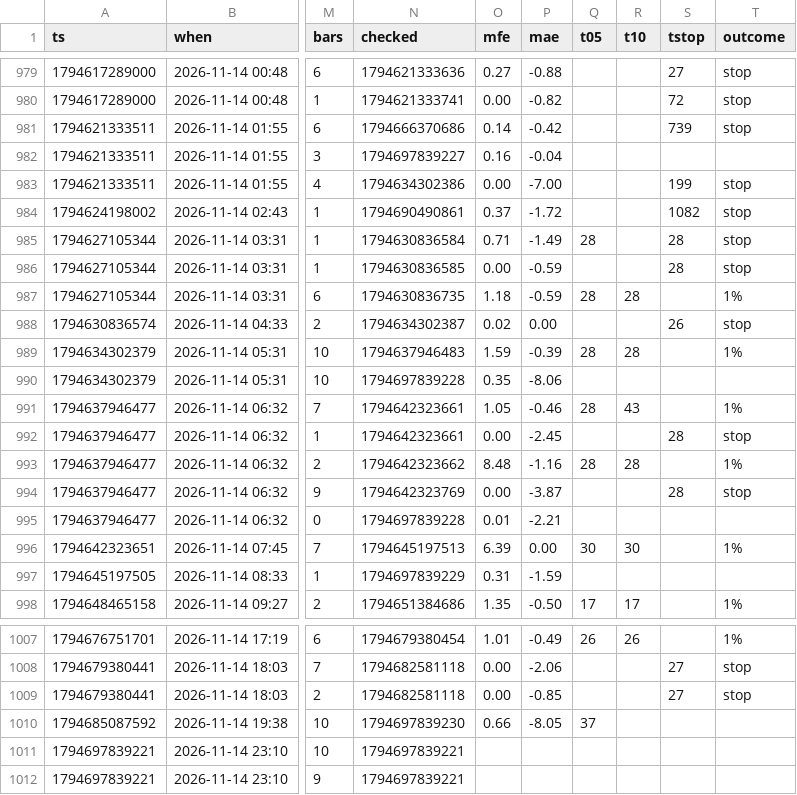
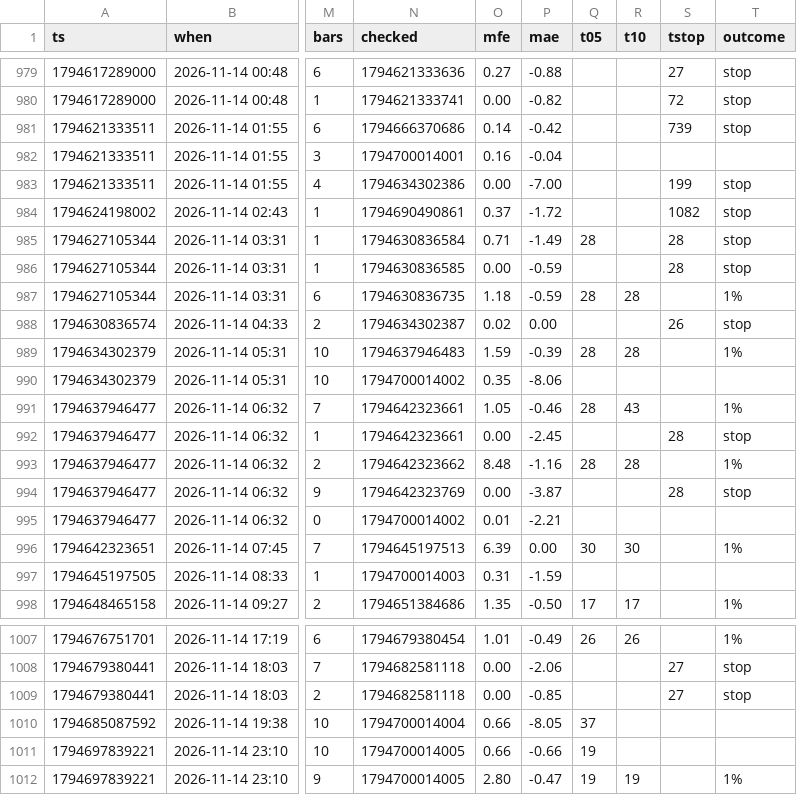
Before and after one commit to b3abderrahmane-lgtm/wissam, a CSV file: journal.csv, drawn as a sheet; only a part is shown, gaps mark what is left out; the diff names each change by its address in the sheet, - before the commit and + after, or states it on an @@ line.

Commit message:
settings + journal [skip ci]

```diff
--- a/journal.csv
+++ b/journal.csv
-N982 (checked): 1794697839227
+N982 (checked): 1794700014001
-N990 (checked): 1794697839228
+N990 (checked): 1794700014002
-N995 (checked): 1794697839228
+N995 (checked): 1794700014002
-N997 (checked): 1794697839229
+N997 (checked): 1794700014003
-N1010 (checked): 1794697839230
+N1010 (checked): 1794700014004
-N1011:N1012 (checked): 1794697839221
+N1011:N1012 (checked): 1794700014005
-O1011 (mfe): (empty)
+O1011 (mfe): 0.66
-P1011 (mae): (empty)
+P1011 (mae): -0.66
-Q1011:Q1012 (t05): (empty)
+Q1011:Q1012 (t05): 19
-O1012 (mfe): (empty)
+O1012 (mfe): 2.80
-P1012 (mae): (empty)
+P1012 (mae): -0.47
-R1012 (t10): (empty)
+R1012 (t10): 19
-T1012 (outcome): (empty)
+T1012 (outcome): 1%
```
